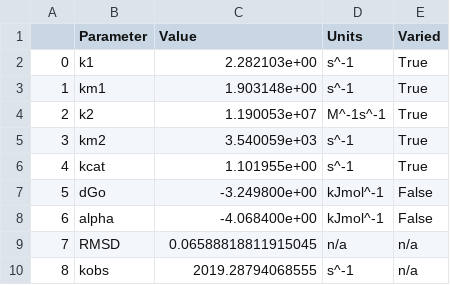
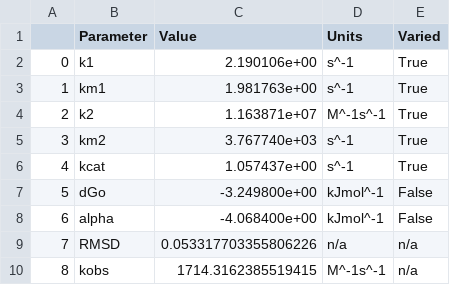
Before and after one commit to rosieirwin/deadenylationkinetics, a CSV file: src/data/single_phase_example/all-float/output/fit_params.csv, drawn as a sheet.

```diff
--- a/src/data/single_phase_example/all-float/output/fit_params.csv
+++ b/src/data/single_phase_example/all-float/output/fit_params.csv
@@ -1,10 +1,10 @@
 ,Parameter,Value,Units,Varied
-0,k1,2.282103e+00,s^-1,True
-1,km1,1.903148e+00,s^-1,True
-2,k2,1.190053e+07,M^-1s^-1,True
-3,km2,3.540059e+03,s^-1,True
-4,kcat,1.101955e+00,s^-1,True
+0,k1,2.190106e+00,s^-1,True
+1,km1,1.981763e+00,s^-1,True
+2,k2,1.163871e+07,M^-1s^-1,True
+3,km2,3.767740e+03,s^-1,True
+4,kcat,1.057437e+00,s^-1,True
 5,dGo,-3.249800e+00,kJmol^-1,False
 6,alpha,-4.068400e+00,kJmol^-1,False
-7,RMSD,0.06588818811915045,n/a,n/a
-8,kobs,2019.28794068555,s^-1,n/a
+7,RMSD,0.053317703355806226,n/a,n/a
+8,kobs,1714.3162385519415,M^-1s^-1,n/a
```
Also changed, not shown: src/data/single_phase_example/steady-state/output/CNOT7_MC_param_values_100_iters.csv, src/data/two_phase_example/steady-state/output/fit_params.csv, 26 other files.
